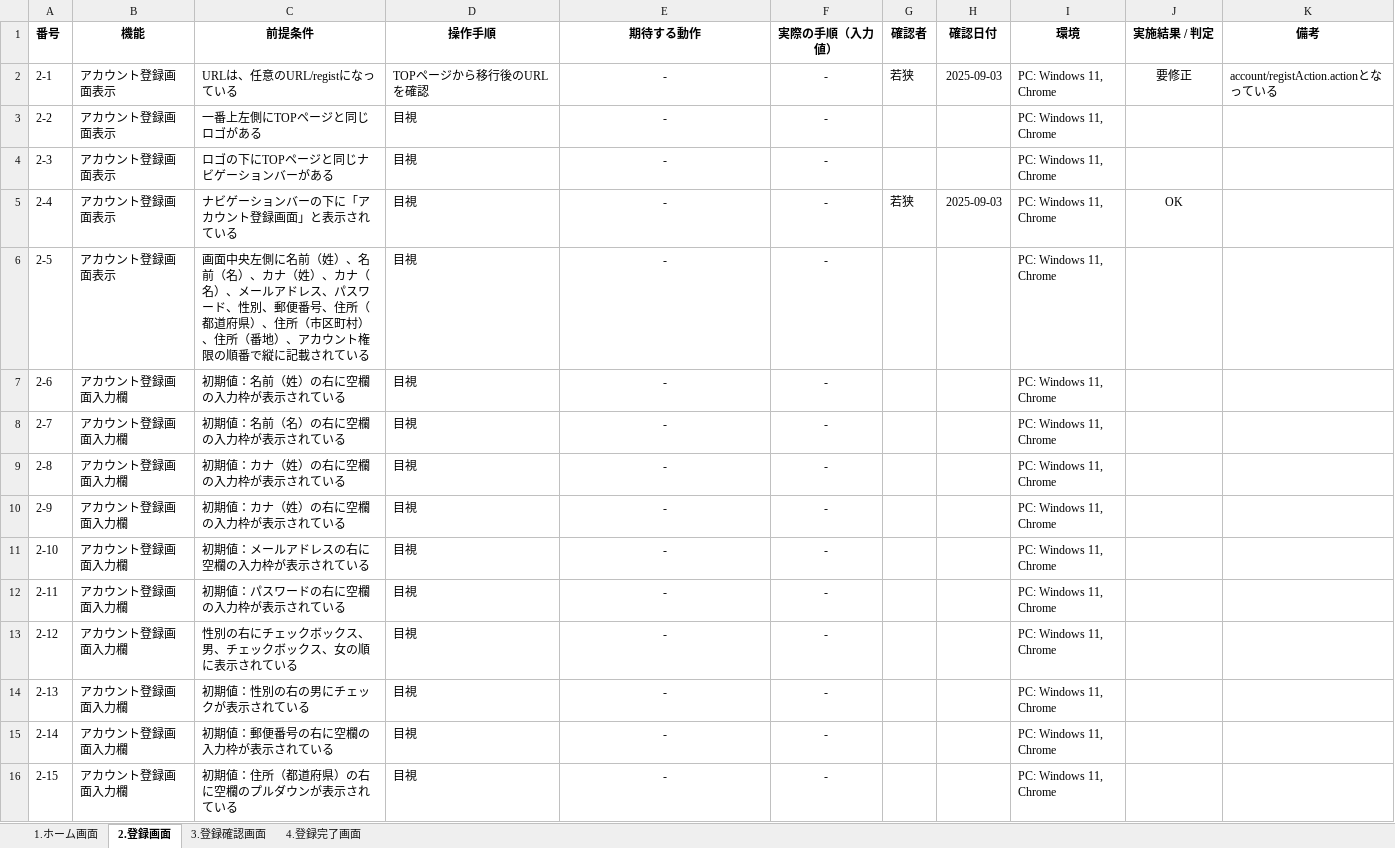
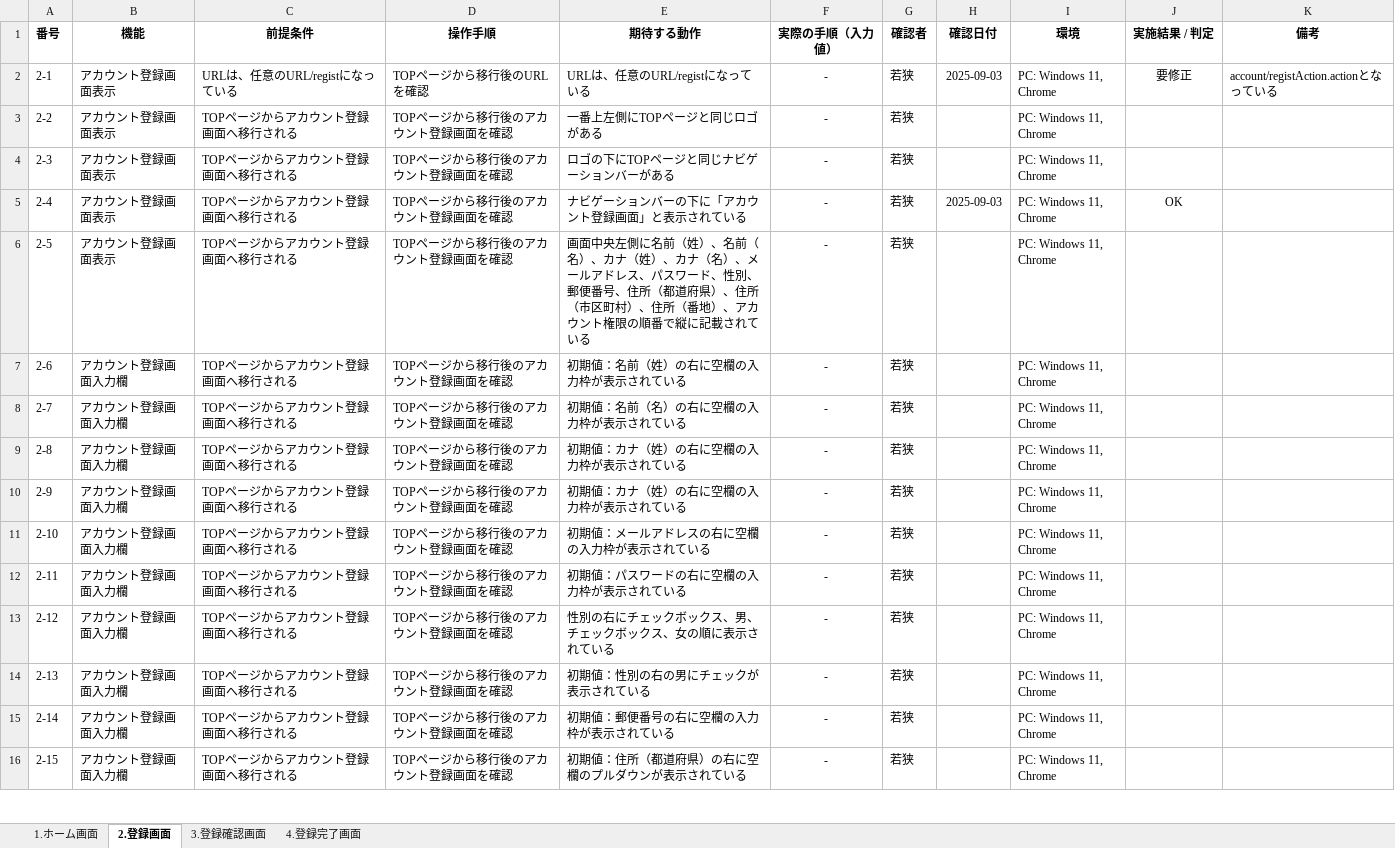
Before and after one commit to waka-di/TEST, an Excel workbook: 単体・結合テスト指示書.xlsx, sheet 2.登録画面, drawn as a sheet; only a part is shown; values as stored, in another font and other column widths than the file's, no borders; the diff covers the shown part only; the diff names each change by its address in the sheet, - before the commit and + after, or states it on an @@ line.

```diff
--- a/単体・結合テスト指示書.xlsx (sheet 2.登録画面)
+++ b/単体・結合テスト指示書.xlsx (sheet 2.登録画面)
-E2 (期待する動作): -
+E2 (期待する動作): URLは、任意のURL/registになっている
-E2:E16 alignment: center
+E2:E16 alignment: left
-C3 (前提条件): 一番上左側にTOPページと同じロゴがある
+C3 (前提条件): TOPページからアカウント登録画面へ移行される
-D3:D16 (操作手順): 目視
+D3:D16 (操作手順): TOPページから移行後のアカウント登録画面を確認
-E3 (期待する動作): -
+E3 (期待する動作): 一番上左側にTOPページと同じロゴがある
-G3:G4 (確認者): (empty)
+G3:G4 (確認者): 若狭
-C4 (前提条件): ロゴの下にTOPページと同じナビゲーションバーがある
+C4 (前提条件): TOPページからアカウント登録画面へ移行される
-E4 (期待する動作): -
+E4 (期待する動作): ロゴの下にTOPページと同じナビゲーションバーがある
-C5 (前提条件): ナビゲーションバーの下に「アカウント登録画面」と表示されている
+C5 (前提条件): TOPページからアカウント登録画面へ移行される
-E5 (期待する動作): -
+E5 (期待する動作): ナビゲーションバーの下に「アカウント登録画面」と表示されている
-C6 (前提条件): 画面中央左側に名前（姓）、名前（名）、カナ（姓）、カナ（名）、メールアドレス、パスワード、性別、郵便番号、住所（都道府県）、住所（市区町村）、住所（番地）、アカウント権限の順番で縦に記載されている
+C6 (前提条件): TOPページからアカウント登録画面へ移行される
-E6 (期待する動作): -
+E6 (期待する動作): 画面中央左側に名前（姓）、名前（名）、カナ（姓）、カナ（名）、メールアドレス、パスワード、性別、郵便番号、住所（都道府県）、住所（市区町村）、住所（番地）、アカウント権限の順番で縦に記載されている
-G6:G16 (確認者): (empty)
+G6:G16 (確認者): 若狭
-C7 (前提条件): 初期値：名前（姓）の右に空欄の入力枠が表示されている
+C7 (前提条件): TOPページからアカウント登録画面へ移行される
-E7 (期待する動作): -
+E7 (期待する動作): 初期値：名前（姓）の右に空欄の入力枠が表示されている
-C8 (前提条件): 初期値：名前（名）の右に空欄の入力枠が表示されている
+C8 (前提条件): TOPページからアカウント登録画面へ移行される
-E8 (期待する動作): -
+E8 (期待する動作): 初期値：名前（名）の右に空欄の入力枠が表示されている
-C9:C10 (前提条件): 初期値：カナ（姓）の右に空欄の入力枠が表示されている
+C9:C10 (前提条件): TOPページからアカウント登録画面へ移行される
-E9:E10 (期待する動作): -
+E9:E10 (期待する動作): 初期値：カナ（姓）の右に空欄の入力枠が表示されている
-C11 (前提条件): 初期値：メールアドレスの右に空欄の入力枠が表示されている
+C11 (前提条件): TOPページからアカウント登録画面へ移行される
-E11 (期待する動作): -
+E11 (期待する動作): 初期値：メールアドレスの右に空欄の入力枠が表示されている
-C12 (前提条件): 初期値：パスワードの右に空欄の入力枠が表示されている
+C12 (前提条件): TOPページからアカウント登録画面へ移行される
-E12 (期待する動作): -
+E12 (期待する動作): 初期値：パスワードの右に空欄の入力枠が表示されている
-C13 (前提条件): 性別の右にチェックボックス、男、チェックボックス、女の順に表示されている
+C13 (前提条件): TOPページからアカウント登録画面へ移行される
-E13 (期待する動作): -
+E13 (期待する動作): 性別の右にチェックボックス、男、チェックボックス、女の順に表示されている
-C14 (前提条件): 初期値：性別の右の男にチェックが表示されている
+C14 (前提条件): TOPページからアカウント登録画面へ移行される
-E14 (期待する動作): -
+E14 (期待する動作): 初期値：性別の右の男にチェックが表示されている
-C15 (前提条件): 初期値：郵便番号の右に空欄の入力枠が表示されている
+C15 (前提条件): TOPページからアカウント登録画面へ移行される
-E15 (期待する動作): -
+E15 (期待する動作): 初期値：郵便番号の右に空欄の入力枠が表示されている
-C16 (前提条件): 初期値：住所（都道府県）の右に空欄のプルダウンが表示されている
+C16 (前提条件): TOPページからアカウント登録画面へ移行される
-E16 (期待する動作): -
+E16 (期待する動作): 初期値：住所（都道府県）の右に空欄のプルダウンが表示されている
```
Also changed, not shown: 29 added rows, 12 removed rows, 78 edited cells and cell formats elsewhere in this sheet, sheet 1.ホーム画面, 1 other file.
